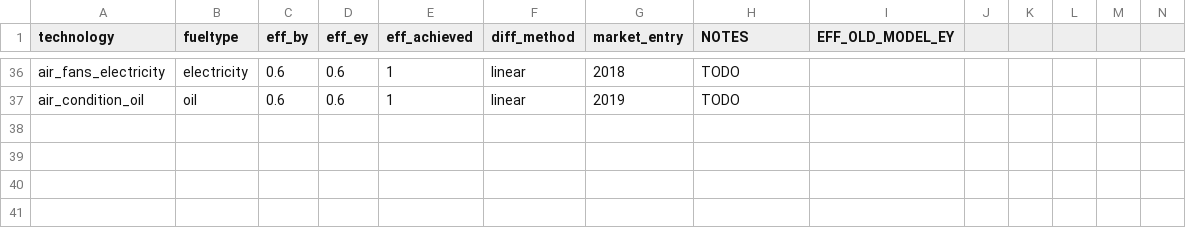
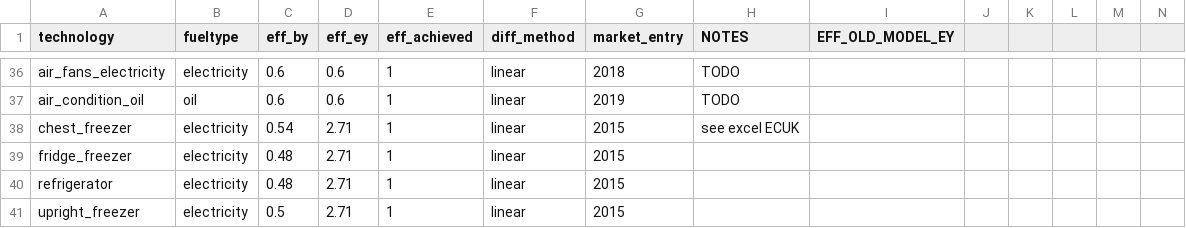
Before and after one commit to nismod/energy_demand, a CSV file: data/scenario_and_base_data/technology_base_scenario.csv, drawn as a sheet; only a part is shown, gaps mark what is left out; rows hold the shown columns only; the diff names each change by its address in the sheet, - before the commit and + after, or states it on an @@ line.

Commit message:
- added different freezers for rs_cold - calculate average efficiency in ECUK_Tables_2016.xls

```diff
--- a/data/scenario_and_base_data/technology_base_scenario.csv
+++ b/data/scenario_and_base_data/technology_base_scenario.csv
+row 38: chest_freezer | electricity | 0.54 | 2.71 | 1 | linear | 2015 | see excel ECUK
+row 39: fridge_freezer | electricity | 0.48 | 2.71 | 1 | linear | 2015
+row 40: refrigerator | electricity | 0.48 | 2.71 | 1 | linear | 2015
+row 41: upright_freezer | electricity | 0.5 | 2.71 | 1 | linear | 2015
```
Also changed, not shown: 8 other files.
